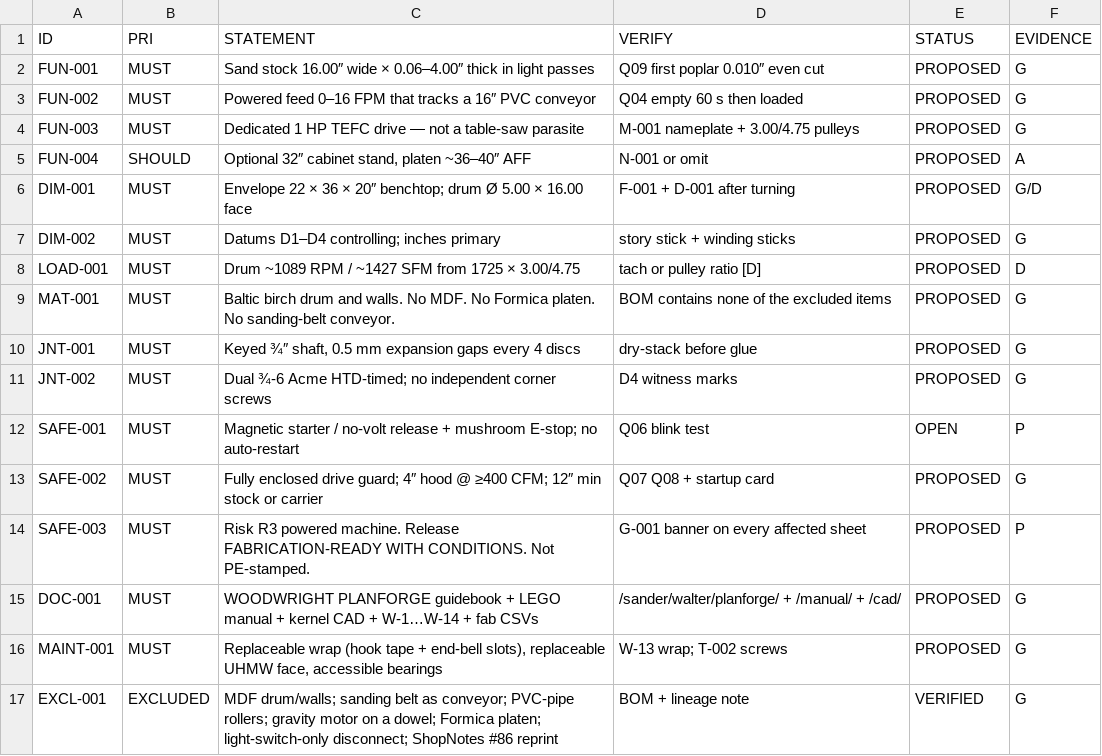
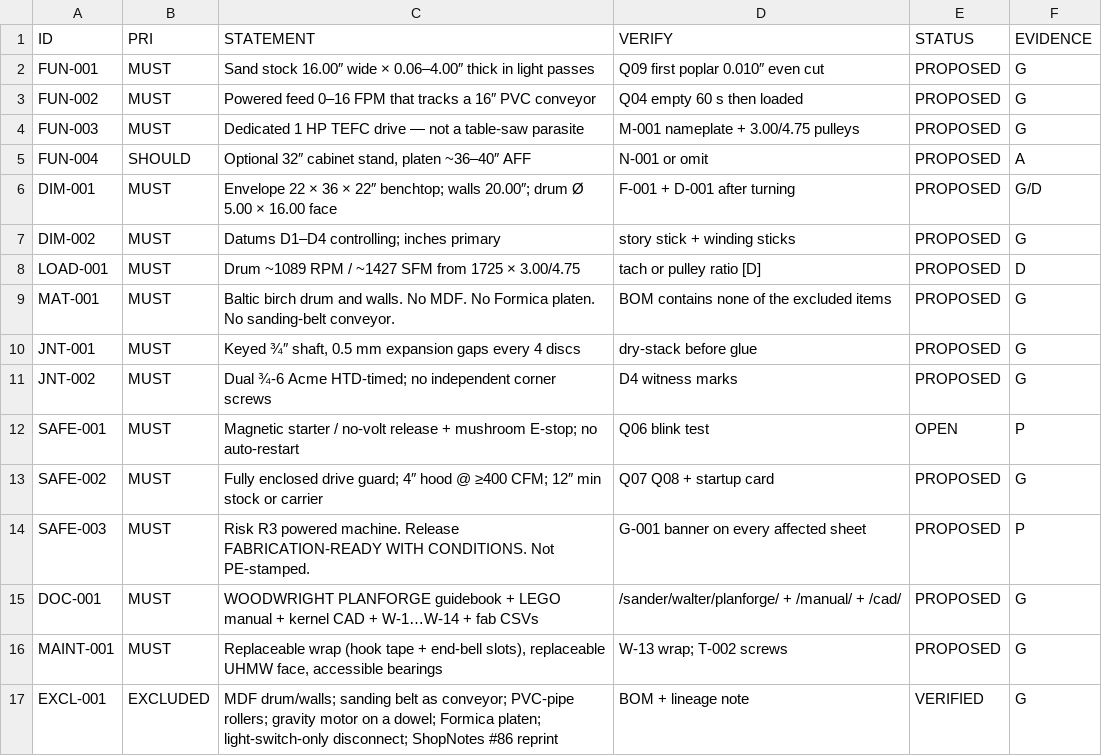
Before and after one commit to GhangasKahn/classy-puffpuff-0daeb5, a CSV file: sander/walter/planforge/REQUIREMENTS.csv, drawn as a sheet.

```diff
--- a/sander/walter/planforge/REQUIREMENTS.csv
+++ b/sander/walter/planforge/REQUIREMENTS.csv
@@ -5,3 +5,3 @@ FUN-003,MUST,Dedicated 1 HP TEFC drive — not a table-saw parasite,M-001 namepl
 FUN-004,SHOULD,"Optional 32″ cabinet stand, platen ~36–40″ AFF",N-001 or omit,PROPOSED,A
-DIM-001,MUST,Envelope 22 × 36 × 20″ benchtop; drum Ø 5.00 × 16.00 face,F-001 + D-001 after turning,PROPOSED,G/D
+DIM-001,MUST,Envelope 22 × 36 × 22″ benchtop; walls 20.00″; drum Ø 5.00 × 16.00 face,F-001 + D-001 after turning,PROPOSED,G/D
 DIM-002,MUST,Datums D1–D4 controlling; inches primary,story stick + winding sticks,PROPOSED,G
```
Also changed, not shown: sander/walter/planforge/DIMENSION_REGISTER.csv, sander/walter/planforge/SHEET_INDEX.csv, 23 other files.
